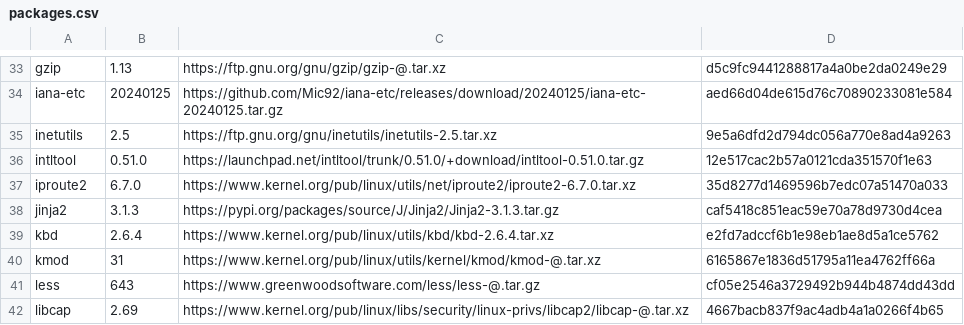
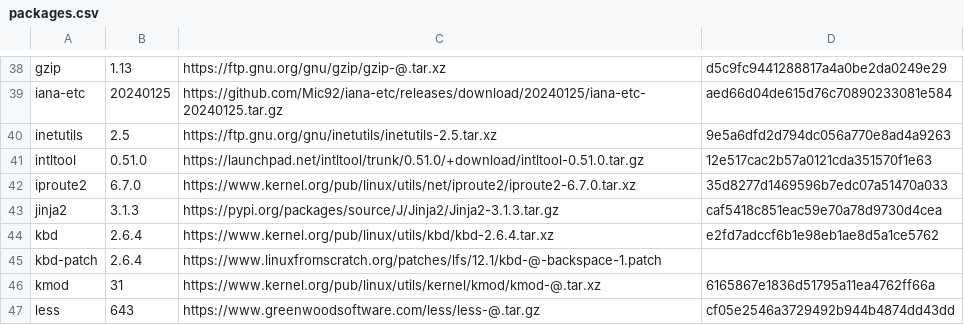
Before and after one commit to fogg928s4/lorocoLFS, a CSV file: packages.csv, drawn as a sheet; only a part is shown, gaps mark what is left out; the shorter side is filled out with more unchanged rows; the diff covers the shown part only; the diff names each change by its address in the sheet, - before the commit and + after, or states it on an @@ line.

Commit message:
Package corrections + patches

```diff
--- a/packages.csv
+++ b/packages.csv
+row 45: kbd-patch | 2.6.4 | https://www.linuxfromscratch.org/patches/lfs/12.1/kbd-@-backspace-1.patch
```
Also changed, not shown: 7 added rows and 2 edited cells elsewhere in this file.
